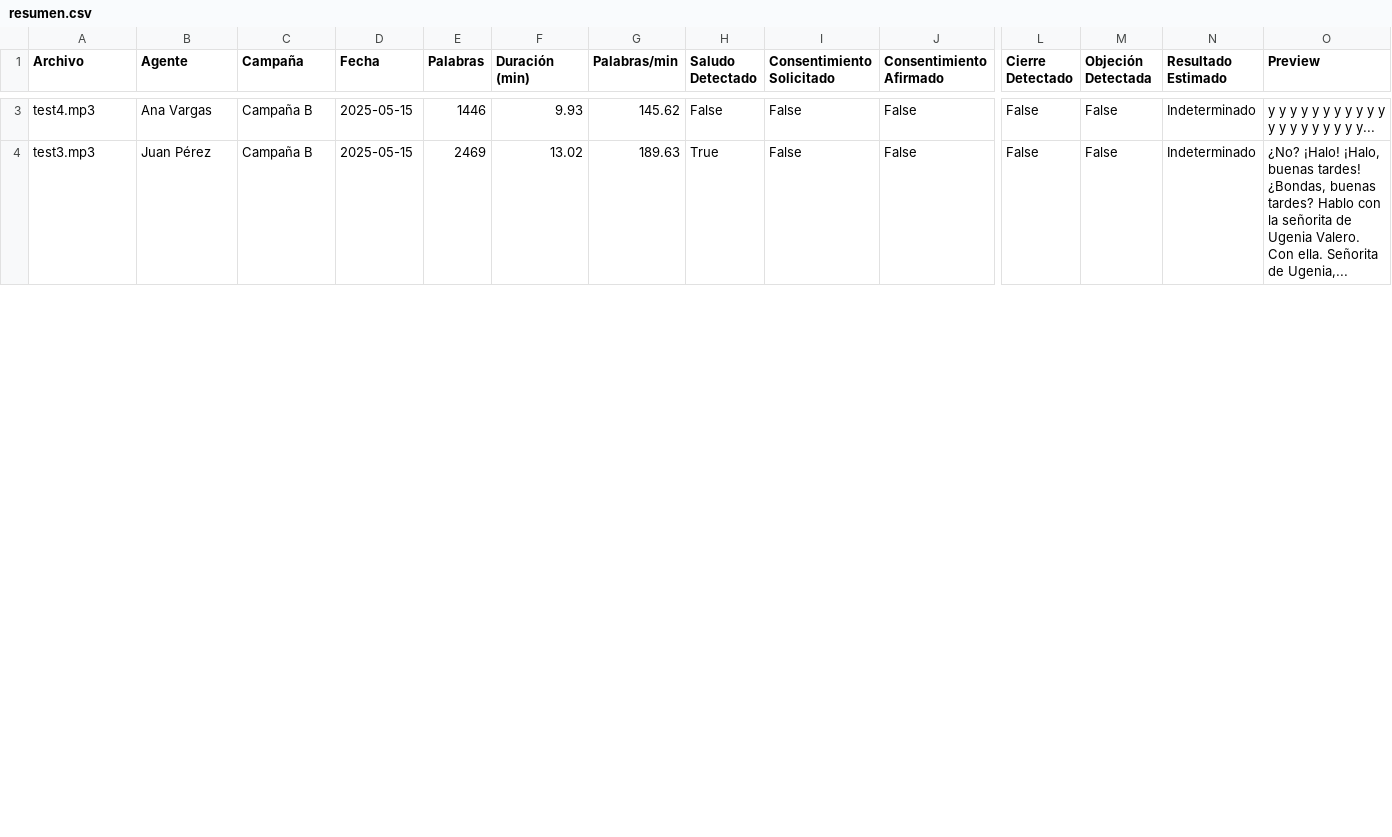
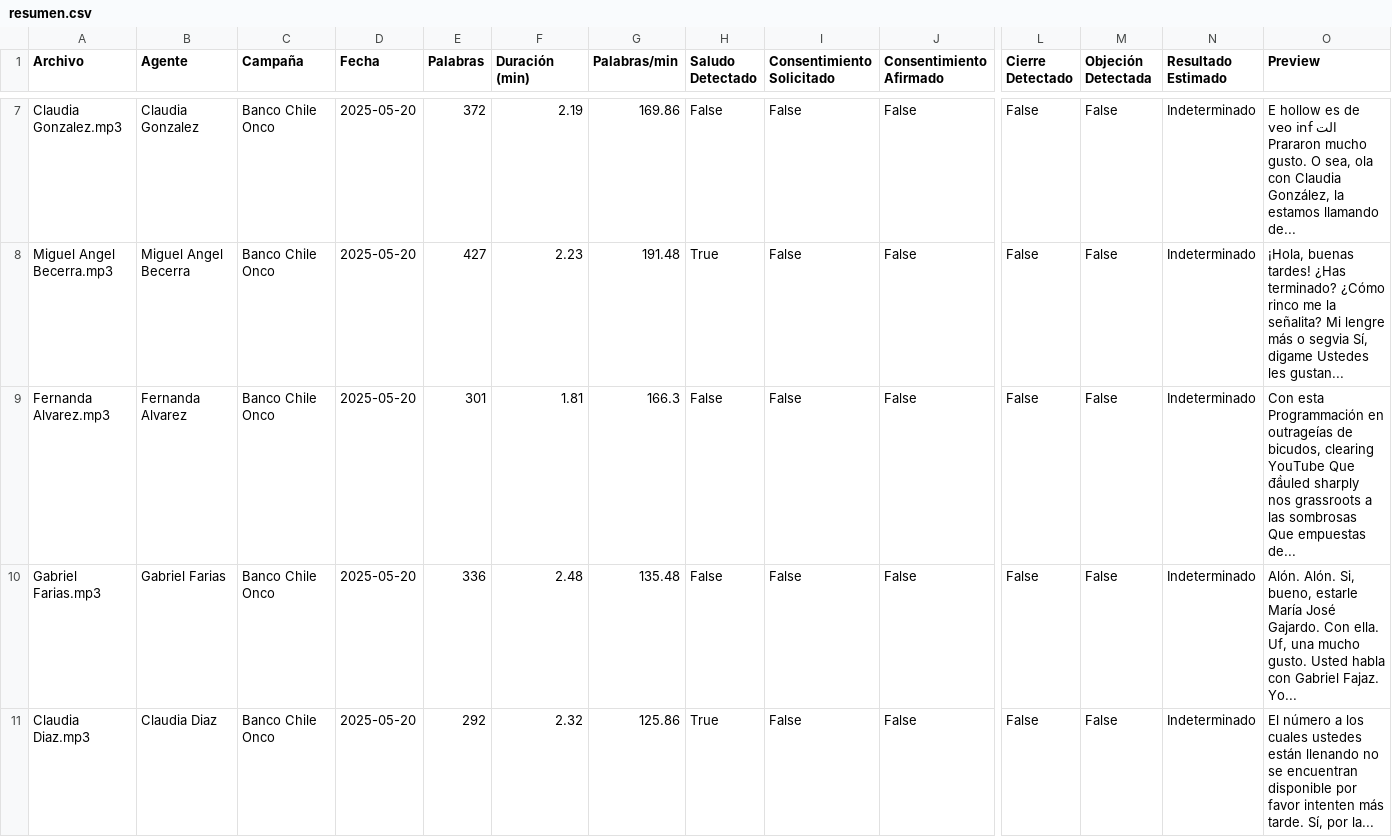
Before and after one commit to jcharti/dashboard-callcenter, a CSV file: resumen.csv, drawn as a sheet; only a part is shown, gaps mark what is left out; addresses are those after the commit; rows hold the shown columns only; the diff covers the shown part only; the diff names each change by its address in the sheet, - before the commit and + after, or states it on an @@ line.

```diff
--- a/resumen.csv
+++ b/resumen.csv
+row 7: Claudia Gonzalez.mp3 | Claudia Gonzalez | Banco Chile Onco | 2025-05-20 | 372 | 2.19 | 169.86 | False | False | False | False | False | Indeterminado | E hollow es de veo inf الت Prararon mucho gusto. O sea, ola con Claudia González, la estamos llamando de...
+row 8: Miguel Angel Becerra.mp3 | Miguel Angel Becerra | Banco Chile Onco | 2025-05-20 | 427 | 2.23 | 191.48 | True | False | False | False | False | Indeterminado | ¡Hola, buenas tardes! ¿Has terminado? ¿Cómo rinco me la señalita? Mi lengre más o segvia Sí, digame Ustedes les gustan...
+row 9: Fernanda Alvarez.mp3 | Fernanda Alvarez | Banco Chile Onco | 2025-05-20 | 301 | 1.81 | 166.3 | False | False | False | False | False | Indeterminado | Con esta Programmación en outrageías de bicudos, clearing YouTube Que đầuled sharply nos grassroots a las sombrosas Que empuestas de...
-A10 (Archivo): test4.mp3
+A10 (Archivo): Gabriel Farias.mp3
-B10 (Agente): Ana Vargas
+B10 (Agente): Gabriel Farias
-C10:C11 (Campaña): Campaña B
+C10:C11 (Campaña): Banco Chile Onco
-D10:D11 (Fecha): 2025-05-15
+D10:D11 (Fecha): 2025-05-20
-E10 (Palabras): 1446
+E10 (Palabras): 336
-F10 (Duración (min)): 9.93
+F10 (Duración (min)): 2.48
-G10 (Palabras/min): 145.62
+G10 (Palabras/min): 135.48
-O10 (Preview): y y y y y y y y y y y y y y y y y y y y...
+O10 (Preview): Alón. Alón. Si, bueno, estarle María José Gajardo. Con ella. Uf, una mucho gusto. Usted habla con Gabriel Fajaz. Yo...
-A11 (Archivo): test3.mp3
+A11 (Archivo): Claudia Diaz.mp3
-B11 (Agente): Juan Pérez
+B11 (Agente): Claudia Diaz
-E11 (Palabras): 2469
+E11 (Palabras): 292
-F11 (Duración (min)): 13.02
+F11 (Duración (min)): 2.32
-G11 (Palabras/min): 189.63
+G11 (Palabras/min): 125.86
-O11 (Preview): ¿No? ¡Halo! ¡Halo, buenas tardes! ¿Bondas, buenas tardes? Hablo con la señorita de Ugenia Valero. Con ella. Señorita de Ugenia,...
+O11 (Preview): El número a los cuales ustedes están llenando no se encuentran disponible por favor intenten más tarde. Sí, por la...
```
Also changed, not shown: 4 added rows, 1 removed row and 16 edited cells elsewhere in this file.
